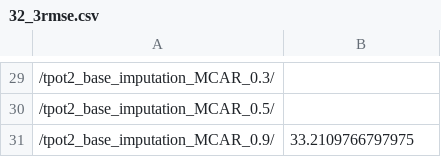
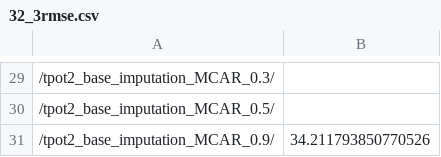
Before and after one commit to EpistasisLab/tpot2_imputetest, a CSV file: Impute_Experiments/data/32_3rmse.csv, drawn as a sheet; only a part is shown, gaps mark what is left out; the diff covers the shown part only.

```diff
--- a/Impute_Experiments/data/32_3rmse.csv
+++ b/Impute_Experiments/data/32_3rmse.csv
@@ -30,2 +30,2 @@
 /tpot2_base_imputation_MCAR_0.5/,
-/tpot2_base_imputation_MCAR_0.9/,33.2109766797975
+/tpot2_base_imputation_MCAR_0.9/,34.211793850770526
```
Also changed, not shown: 23 edited cells elsewhere in this file, 24 other files.
